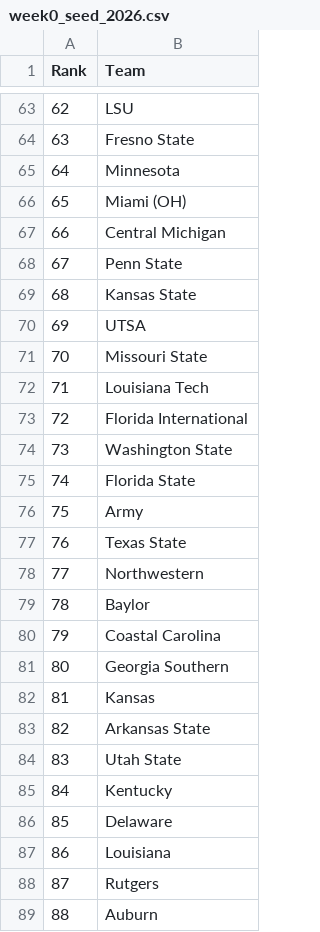
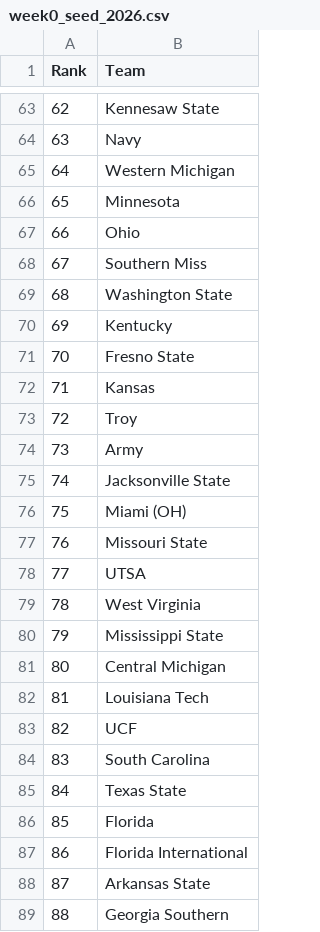
Before and after one commit to skous2/merit-based-standings, a CSV file: scripts/week0_seed_2026.csv, drawn as a sheet; only a part is shown, gaps mark what is left out; the diff covers the shown part only.

```diff
--- a/scripts/week0_seed_2026.csv
+++ b/scripts/week0_seed_2026.csv
@@ -63,27 +63,27 @@ Rank,Team
-62,LSU
-63,Fresno State
-64,Minnesota
-65,Miami (OH)
-66,Central Michigan
-67,Penn State
-68,Kansas State
-69,UTSA
-70,Missouri State
-71,Louisiana Tech
-72,Florida International
-73,Washington State
-74,Florida State
-75,Army
-76,Texas State
-77,Northwestern
-78,Baylor
-79,Coastal Carolina
-80,Georgia Southern
-81,Kansas
-82,Arkansas State
-83,Utah State
-84,Kentucky
-85,Delaware
-86,Louisiana
-87,Rutgers
-88,Auburn
+62,Kennesaw State
+63,Navy
+64,Western Michigan
+65,Minnesota
+66,Ohio
+67,Southern Miss
+68,Washington State
+69,Kentucky
+70,Fresno State
+71,Kansas
+72,Troy
+73,Army
+74,Jacksonville State
+75,Miami (OH)
+76,Missouri State
+77,UTSA
+78,West Virginia
+79,Mississippi State
+80,Central Michigan
+81,Louisiana Tech
+82,UCF
+83,South Carolina
+84,Texas State
+85,Florida
+86,Florida International
+87,Arkansas State
+88,Georgia Southern
```
Also changed, not shown: 94 edited cells elsewhere in this file, 2 other files.
